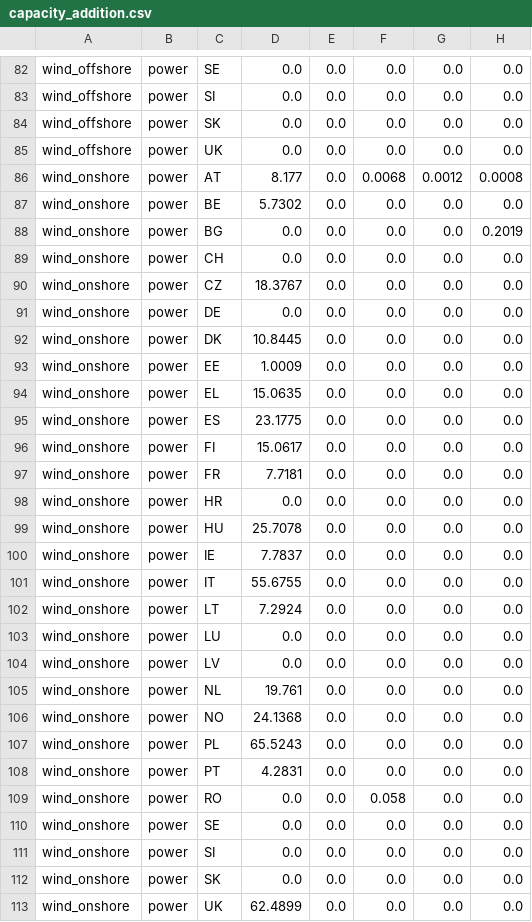
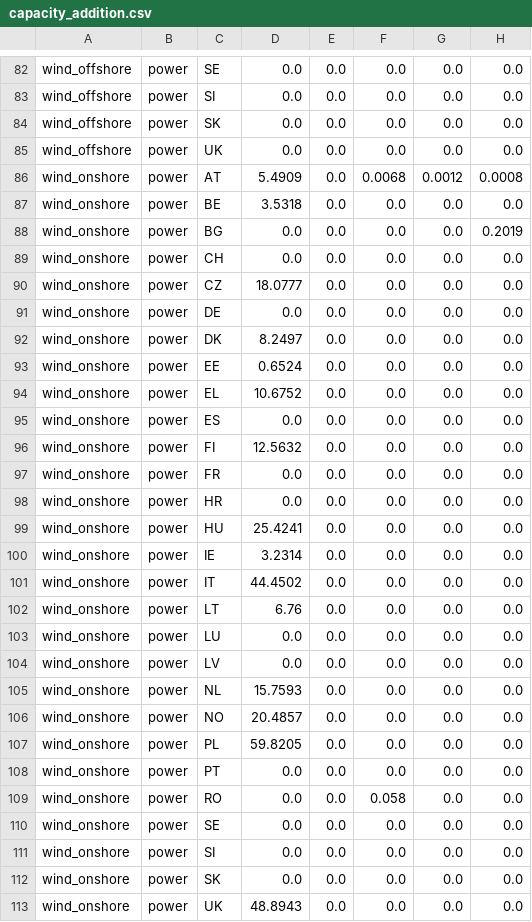
Before and after one commit to NicolaL1/ZEN-garden_SP, a CSV file: Data/energy_sytem/CSV_output/energy_transition_example/capacity_addition.csv, drawn as a sheet; only a part is shown, gaps mark what is left out; the diff covers the shown part only; the diff names each change by its address in the sheet, - before the commit and + after, or states it on an @@ line.

```diff
--- a/Data/energy_sytem/CSV_output/energy_transition_example/capacity_addition.csv
+++ b/Data/energy_sytem/CSV_output/energy_transition_example/capacity_addition.csv
-D86: 8.177
+D86: 5.4909
-D87: 5.7302
+D87: 3.5318
-D90: 18.3767
+D90: 18.0777
-D92: 10.8445
+D92: 8.2497
-D93: 1.0009
+D93: 0.6524
-D94: 15.0635
+D94: 10.6752
-D95: 23.1775
+D95: 0.0
-D96: 15.0617
+D96: 12.5632
-D97: 7.7181
+D97: 0.0
-D99: 25.7078
+D99: 25.4241
-D100: 7.7837
+D100: 3.2314
-D101: 55.6755
+D101: 44.4502
-D102: 7.2924
+D102: 6.76
-D105: 19.761
+D105: 15.7593
-D106: 24.1368
+D106: 20.4857
-D107: 65.5243
+D107: 59.8205
-D108: 4.2831
+D108: 0.0
-D113: 62.4899
+D113: 48.8943
```
Also changed, not shown: 23 edited cells elsewhere in this file, Data/energy_sytem/CSV_output/energy_transition_example/capacity_addition_aggregated_by_location.csv, Data/energy_sytem/CSV_output/energy_transition_example/capacity_aggregated_by_location.csv, 2 other files.
